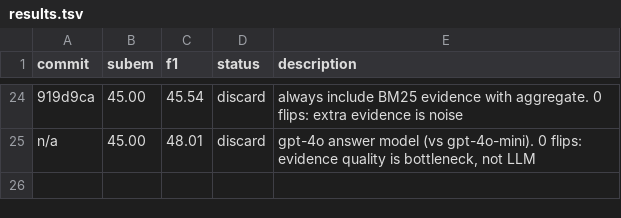
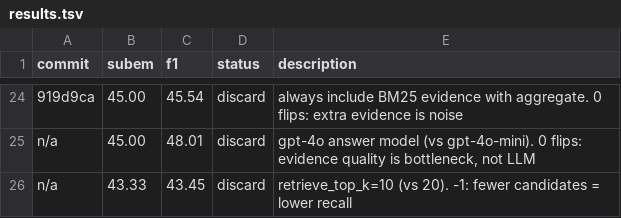
Before and after one commit to parcadei/hermes-agent, a TSV file: foundry/eval/results.tsv, drawn as a sheet; only a part is shown, gaps mark what is left out; the diff names each change by its address in the sheet, - before the commit and + after, or states it on an @@ line.

Commit message:
log: exp24 top_k=10 — -1 SubEM, fewer candidates hurt recall

```diff
--- a/foundry/eval/results.tsv
+++ b/foundry/eval/results.tsv
+row 26: n/a | 43.33 | 43.45 | discard | retrieve_top_k=10 (vs 20). -1: fewer candidates = lower recall
```
